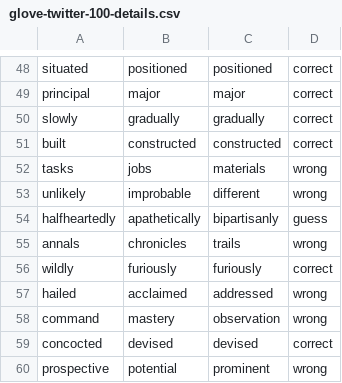
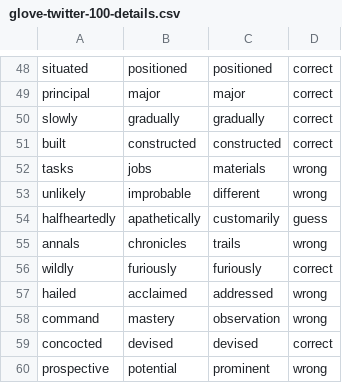
Before and after one commit to comp472-bots/mini-project-3, a CSV file: glove-twitter-100-details.csv, drawn as a sheet; only a part is shown, gaps mark what is left out.

```diff
--- a/glove-twitter-100-details.csv
+++ b/glove-twitter-100-details.csv
@@ -53,3 +53,3 @@ tasks,jobs,materials,wrong
 unlikely,improbable,different,wrong
-halfheartedly,apathetically,bipartisanly,guess
+halfheartedly,apathetically,customarily,guess
 annals,chronicles,trails,wrong
```
Also changed, not shown: 2 other files.
